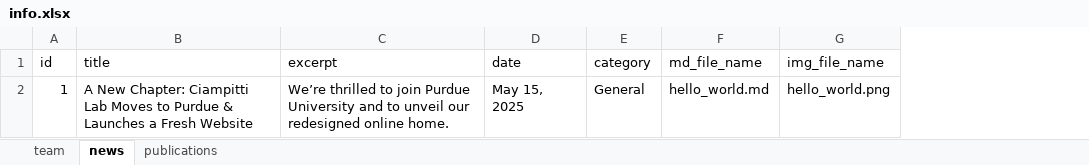
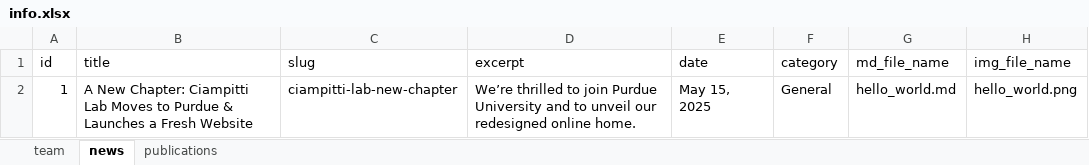
Before and after one commit to Ciampitti-Lab/ciampitti-lab.github.io, an Excel workbook: public/data/info.xlsx, sheet news, drawn as a sheet; values as stored, in another font and other column widths than the file's, no borders; the diff names each change by its address in the sheet, - before the commit and + after, or states it on an @@ line.

Commit message:
chore: add slug to news data

```diff
--- a/public/data/info.xlsx (sheet news)
+++ b/public/data/info.xlsx (sheet news)
+column C (slug), row 2: ciampitti-lab-new-chapter
```
